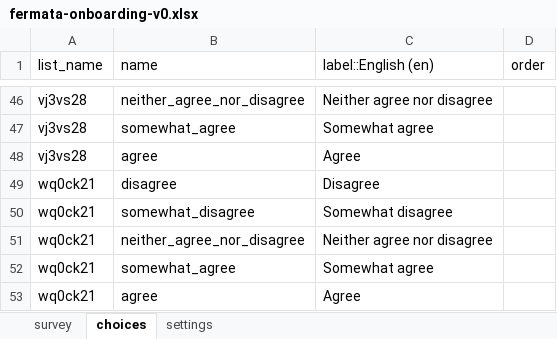
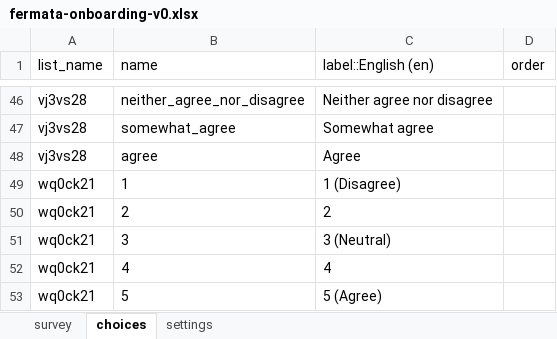
Before and after one commit to e-mission/nrel-openpath-deploy-configs, an Excel workbook: survey_resources/dfc-fermata/fermata-onboarding-v0.xlsx, sheet choices, drawn as a sheet; only a part is shown, gaps mark what is left out; values as stored, in another font and other column widths than the file's, no borders; the diff names each change by its address in the sheet, - before the commit and + after, or states it on an @@ line.

```diff
--- a/survey_resources/dfc-fermata/fermata-onboarding-v0.xlsx (sheet choices)
+++ b/survey_resources/dfc-fermata/fermata-onboarding-v0.xlsx (sheet choices)
-B49 (name): disagree
+B49 (name): 1
-C49 (label::English (en)): Disagree
+C49 (label::English (en)): 1 (Disagree)
-B50 (name): somewhat_disagree
+B50 (name): 2
-C50 (label::English (en)): Somewhat disagree
+C50 (label::English (en)): 2
-B51 (name): neither_agree_nor_disagree
+B51 (name): 3
-C51 (label::English (en)): Neither agree nor disagree
+C51 (label::English (en)): 3 (Neutral)
-B52 (name): somewhat_agree
+B52 (name): 4
-C52 (label::English (en)): Somewhat agree
+C52 (label::English (en)): 4
-B53 (name): agree
+B53 (name): 5
-C53 (label::English (en)): Agree
+C53 (label::English (en)): 5 (Agree)
```
Also changed, not shown: sheet survey, 1 other file.
